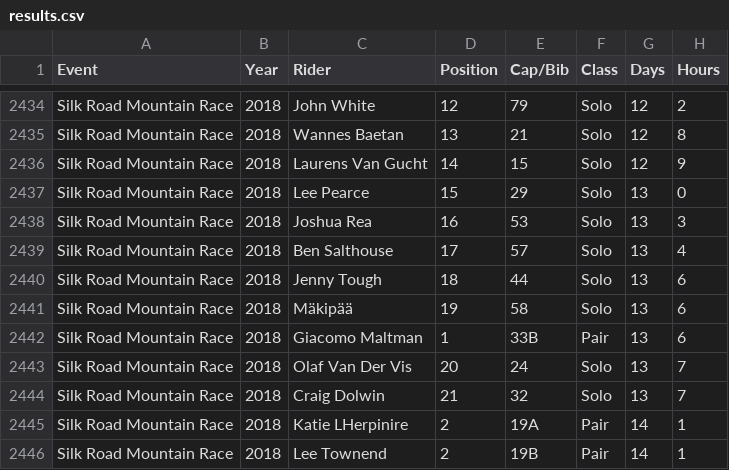
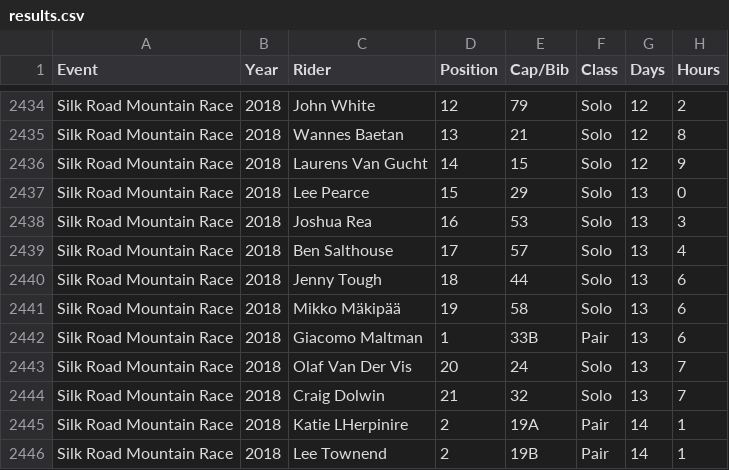
Before and after one commit to dotwatcher/dotwatcher-data, a CSV file: results.csv, drawn as a sheet; only a part is shown, gaps mark what is left out; the diff names each change by its address in the sheet, - before the commit and + after, or states it on an @@ line.

Commit message:
Update results.csv

```diff
--- a/results.csv
+++ b/results.csv
-C2441 (Rider): Mäkipää
+C2441 (Rider): Mikko Mäkipää
```
